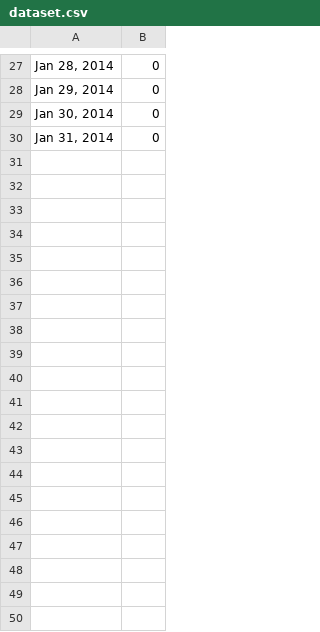
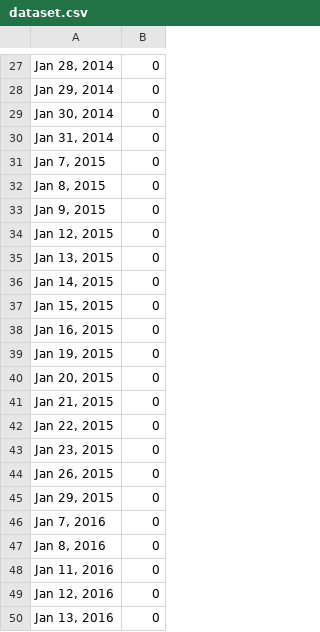
Before and after one commit to dvo-orlando/fa-snowday, a CSV file: data/dataset.csv, drawn as a sheet; only a part is shown, gaps mark what is left out; the diff covers the shown part only; the diff names each change by its address in the sheet, - before the commit and + after, or states it on an @@ line.

Commit message:
Expanded Dataset ; Increases Accuracy/Decreases Fluctuation

```diff
--- a/data/dataset.csv
+++ b/data/dataset.csv
+row 31: Jan 7, 2015 | 0
+row 32: Jan 8, 2015 | 0
+row 33: Jan 9, 2015 | 0
+row 34: Jan 12, 2015 | 0
+row 35: Jan 13, 2015 | 0
+row 36: Jan 14, 2015 | 0
+row 37: Jan 15, 2015 | 0
+row 38: Jan 16, 2015 | 0
+row 39: Jan 19, 2015 | 0
+row 40: Jan 20, 2015 | 0
+row 41: Jan 21, 2015 | 0
+row 42: Jan 22, 2015 | 0
+row 43: Jan 23, 2015 | 0
+row 44: Jan 26, 2015 | 0
+row 45: Jan 29, 2015 | 0
+row 46: Jan 7, 2016 | 0
+row 47: Jan 8, 2016 | 0
+row 48: Jan 11, 2016 | 0
+row 49: Jan 12, 2016 | 0
+row 50: Jan 13, 2016 | 0
```
Also changed, not shown: 12 added rows elsewhere in this file, 37 other files.
